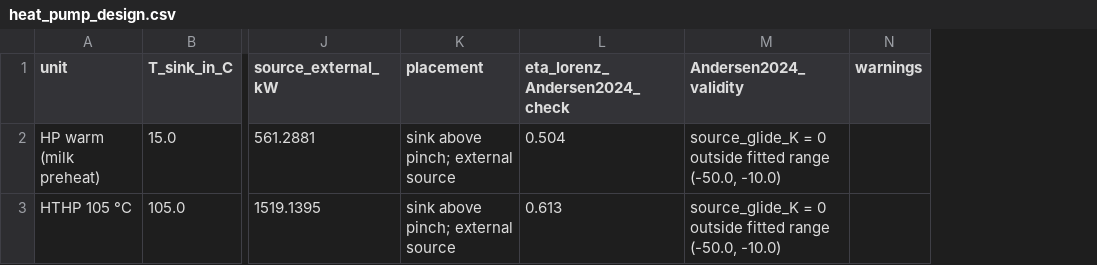
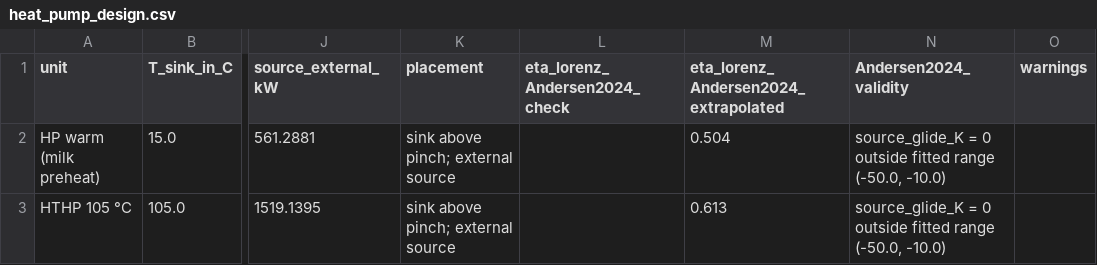
Before and after one commit to TheJohn01/Heatpump-Pinch, a CSV file: outputs/milk_evaporator/heat_pump_design.csv, drawn as a sheet; only a part is shown, gaps mark what is left out; the diff names each change by its address in the sheet, - before the commit and + after, or states it on an @@ line.

```diff
--- a/outputs/milk_evaporator/heat_pump_design.csv
+++ b/outputs/milk_evaporator/heat_pump_design.csv
+column M, rows 1-3: eta_lorenz_Andersen2024_extrapolated | 0.504 | 0.613
-L2 (eta_lorenz_Andersen2024_check): 0.504
+L2 (eta_lorenz_Andersen2024_check): (empty)
-L3 (eta_lorenz_Andersen2024_check): 0.613
+L3 (eta_lorenz_Andersen2024_check): (empty)
```
Also changed, not shown: outputs/brewery/heat_pump_design.csv, outputs/brewery/rq_consolidated.csv, 28 other files.
